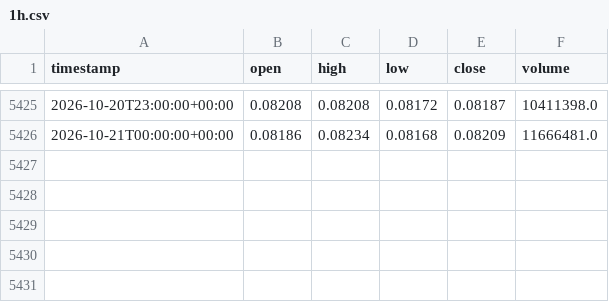
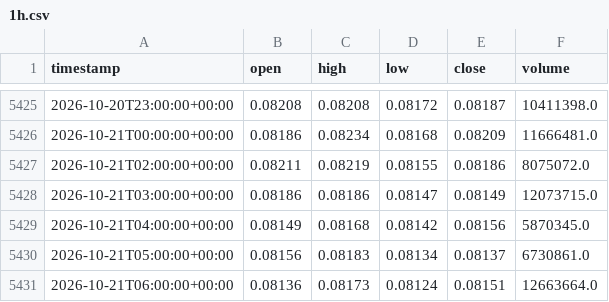
Before and after one commit to newHazel/xau-trading-bot, a CSV file: data/candles/DOGEUSDT/1h.csv, drawn as a sheet; only a part is shown, gaps mark what is left out; the diff names each change by its address in the sheet, - before the commit and + after, or states it on an @@ line.

Commit message:
chore(data): candle update 2026-10-21T07:14Z

```diff
--- a/data/candles/DOGEUSDT/1h.csv
+++ b/data/candles/DOGEUSDT/1h.csv
+row 5427: 2026-10-21T02:00:00+00:00 | 0.08211 | 0.08219 | 0.08155 | 0.08186 | 8075072.0
+row 5428: 2026-10-21T03:00:00+00:00 | 0.08186 | 0.08186 | 0.08147 | 0.08149 | 12073715.0
+row 5429: 2026-10-21T04:00:00+00:00 | 0.08149 | 0.08168 | 0.08142 | 0.08156 | 5870345.0
+row 5430: 2026-10-21T05:00:00+00:00 | 0.08156 | 0.08183 | 0.08134 | 0.08137 | 6730861.0
+row 5431: 2026-10-21T06:00:00+00:00 | 0.08136 | 0.08173 | 0.08124 | 0.08151 | 12663664.0
```
Also changed, not shown: data/candles/ETHUSDT/1h.csv, data/candles/SANDUSDT/15m.csv, 33 other files.
